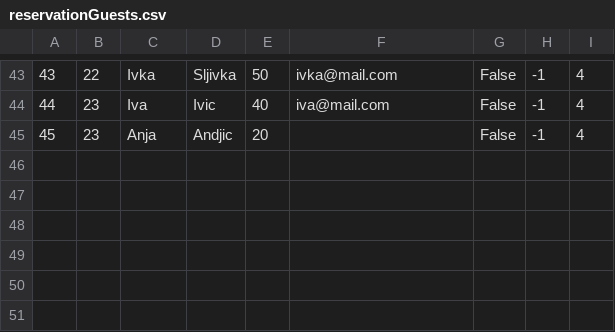
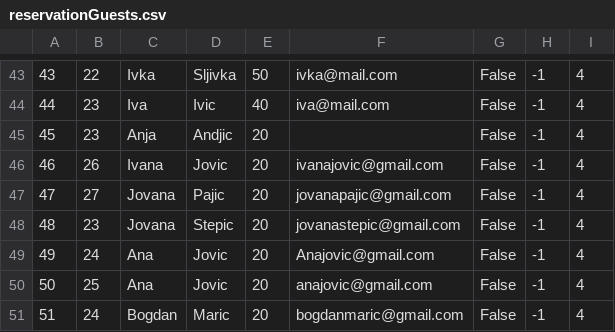
Before and after one commit to Dusan171/student-project-BookingApp, a CSV file: Resources/Data/reservationGuests.csv, drawn as a sheet; only a part is shown, gaps mark what is left out; the diff names each change by its address in the sheet, - before the commit and + after, or states it on an @@ line.

```diff
--- a/Resources/Data/reservationGuests.csv
+++ b/Resources/Data/reservationGuests.csv
+row 46: 46 | 26 | Ivana | Jovic | 20 | ivanajovic@gmail.com | False | -1 | 4
+row 47: 47 | 27 | Jovana | Pajic | 20 | jovanapajic@gmail.com | False | -1 | 4
+row 48: 48 | 23 | Jovana | Stepic | 20 | jovanastepic@gmail.com | False | -1 | 4
+row 49: 49 | 24 | Ana | Jovic | 20 | Anajovic@gmail.com | False | -1 | 4
+row 50: 50 | 25 | Ana | Jovic | 20 | anajovic@gmail.com | False | -1 | 4
+row 51: 51 | 24 | Bogdan | Maric | 20 | bogdanmaric@gmail.com | False | -1 | 4
```
Also changed, not shown: Resources/Data/tourPresenceNotifications.csv, Resources/Data/tourReviews.csv, 36 other files.
